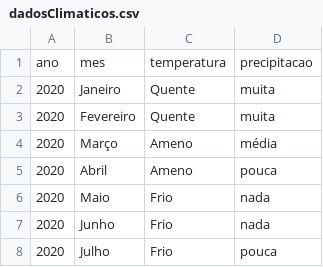
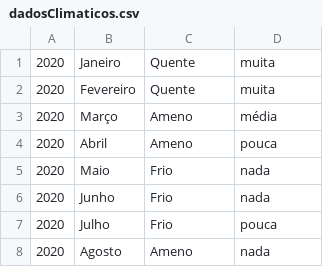
Before and after one commit to Joao-candido-messias/Estruturas-de-Dados, a CSV file: Aula 4/JAVA/dadosClimaticos.csv, drawn as a sheet; only a part is shown; the shorter side is filled out with more unchanged rows; the diff names each change by its address in the sheet, - before the commit and + after, or states it on an @@ line.

Commit message:
Fix: Retirada do cabeçalho dos dados em "dadosClimaticos.csv"

```diff
--- a/Aula 4/JAVA/dadosClimaticos.csv
+++ b/Aula 4/JAVA/dadosClimaticos.csv
-row 1: ano | mes | temperatura | precipitacao
```
